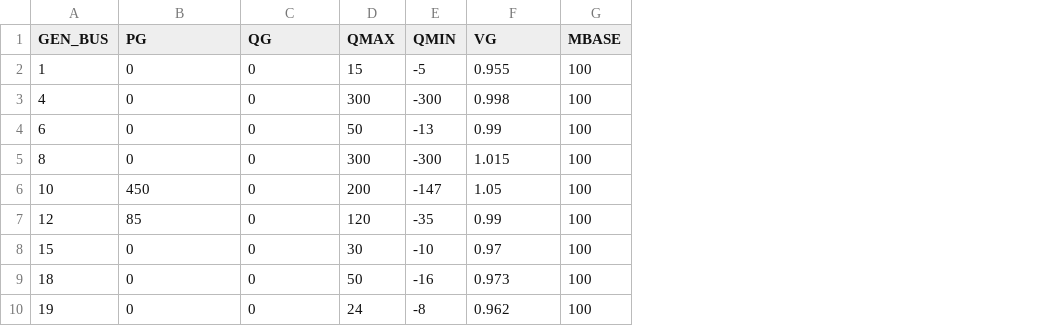
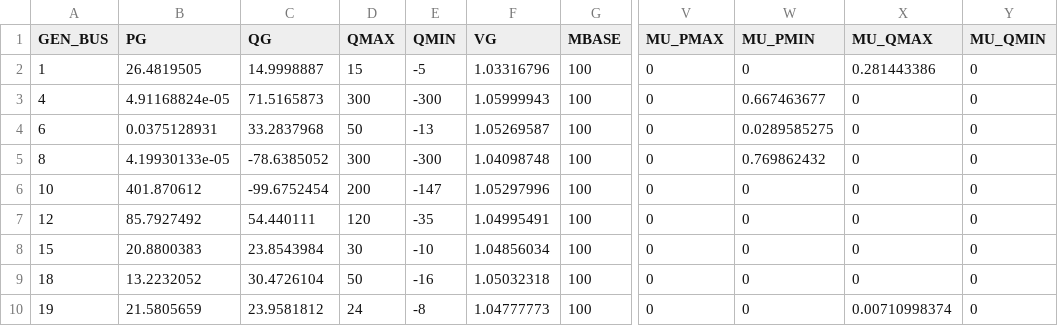
Before and after one commit to caseformat/ieee118, a CSV file: gen.csv, drawn as a sheet; only a part is shown, gaps mark what is left out; the diff covers the shown part only; the diff names each change by its address in the sheet, - before the commit and + after, or states it on an @@ line.

```diff
--- a/gen.csv
+++ b/gen.csv
+column V (MU_PMAX), rows 2-10: all 0
+column W (MU_PMIN), rows 2-10: 0 | 0.667463677 | 0.0289585275 | 0.769862432 | 0 | 0 | 0 | 0 | 0
+column X (MU_QMAX), rows 2-10: 0.281443386 | 0 | 0 | 0 | 0 | 0 | 0 | 0 | 0.00710998374
+column Y (MU_QMIN), rows 2-10: all 0
-B2 (PG): 0
+B2 (PG): 26.4819505
-C2 (QG): 0
+C2 (QG): 14.9998887
-F2 (VG): 0.955
+F2 (VG): 1.03316796
-B3 (PG): 0
+B3 (PG): 4.91168824e-05
-C3 (QG): 0
+C3 (QG): 71.5165873
-F3 (VG): 0.998
+F3 (VG): 1.05999943
-B4 (PG): 0
+B4 (PG): 0.0375128931
-C4 (QG): 0
+C4 (QG): 33.2837968
-F4 (VG): 0.99
+F4 (VG): 1.05269587
-B5 (PG): 0
+B5 (PG): 4.19930133e-05
-C5 (QG): 0
+C5 (QG): -78.6385052
-F5 (VG): 1.015
+F5 (VG): 1.04098748
-B6 (PG): 450
+B6 (PG): 401.870612
-C6 (QG): 0
+C6 (QG): -99.6752454
-F6 (VG): 1.05
+F6 (VG): 1.05297996
-B7 (PG): 85
+B7 (PG): 85.7927492
-C7 (QG): 0
+C7 (QG): 54.440111
-F7 (VG): 0.99
+F7 (VG): 1.04995491
-B8 (PG): 0
+B8 (PG): 20.8800383
-C8 (QG): 0
+C8 (QG): 23.8543984
-F8 (VG): 0.97
+F8 (VG): 1.04856034
-B9 (PG): 0
+B9 (PG): 13.2232052
-C9 (QG): 0
+C9 (QG): 30.4726104
-F9 (VG): 0.973
+F9 (VG): 1.05032318
-B10 (PG): 0
+B10 (PG): 21.5805659
-C10 (QG): 0
+C10 (QG): 23.9581812
-F10 (VG): 0.962
+F10 (VG): 1.04777773
```
Also changed, not shown: 135 edited cells elsewhere in this file, bus.csv, 1 other file.
